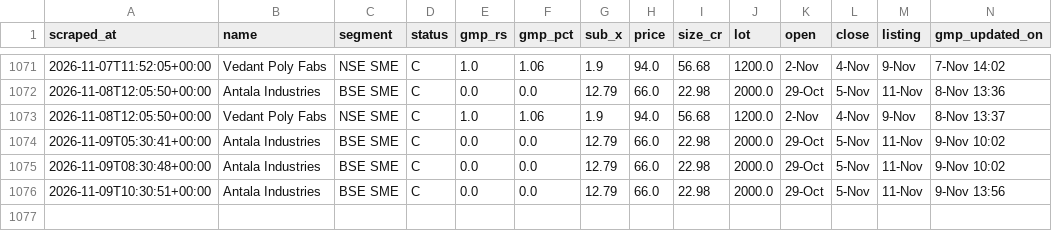
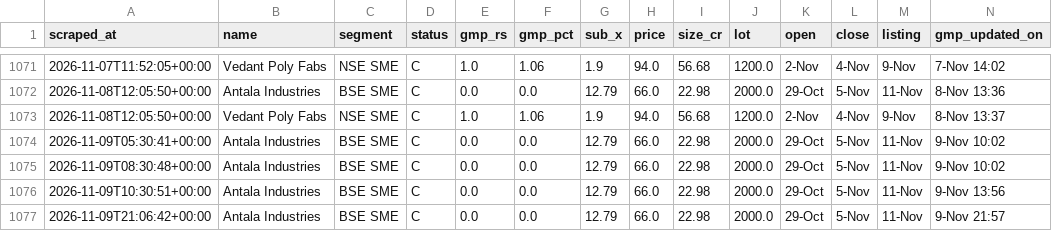
Before and after one commit to NipunRaj96/ipo-agent, a CSV file: data/gmp_log.csv, drawn as a sheet; only a part is shown, gaps mark what is left out; the diff names each change by its address in the sheet, - before the commit and + after, or states it on an @@ line.

```diff
--- a/data/gmp_log.csv
+++ b/data/gmp_log.csv
+row 1077: 2026-11-09T21:06:42+00:00 | Antala Industries | BSE SME | C | 0.0 | 0.0 | 12.79 | 66.0 | 22.98 | 2000.0 | 29-Oct | 5-Nov | 11-Nov | 9-Nov 21:57
```
Also changed, not shown: data/sub_log.csv.
